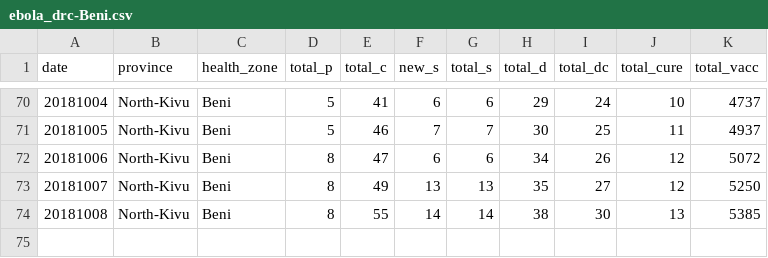
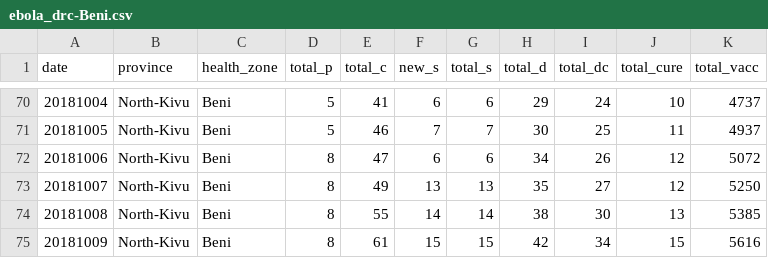
Before and after one commit to sophiemeakin/ebola_drc, a CSV file: data/health_zone/ebola_drc-Beni.csv, drawn as a sheet; only a part is shown, gaps mark what is left out.

```diff
--- a/data/health_zone/ebola_drc-Beni.csv
+++ b/data/health_zone/ebola_drc-Beni.csv
@@ -74 +74,2 @@ date,province,health_zone,total_p,total_c,new_s,total_s,total_d,total_dc,total_c
 20181008,North-Kivu,Beni,8,55,14,14,38,30,13,5385
+20181009,North-Kivu,Beni,8,61,15,15,42,34,15,5616
```
Also changed, not shown: data/health_zone/ebola_drc-Butembo.csv, data/health_zone/ebola_drc-Kalunguta.csv, 13 other files.
